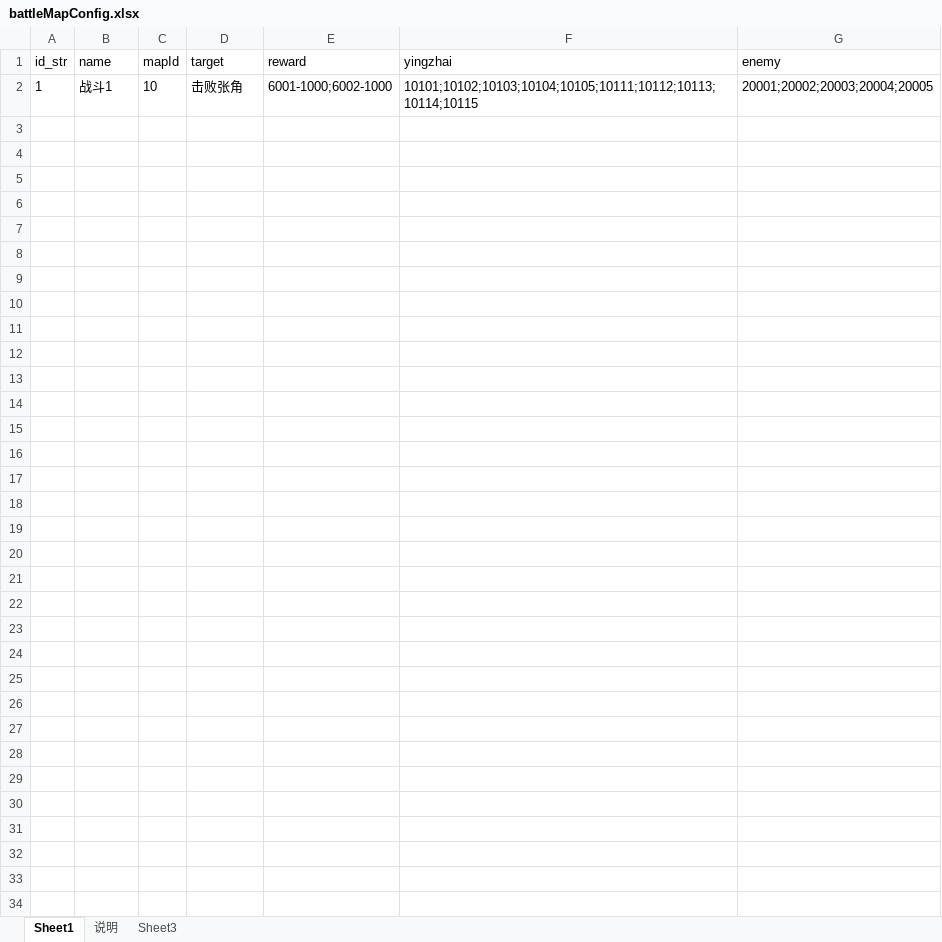
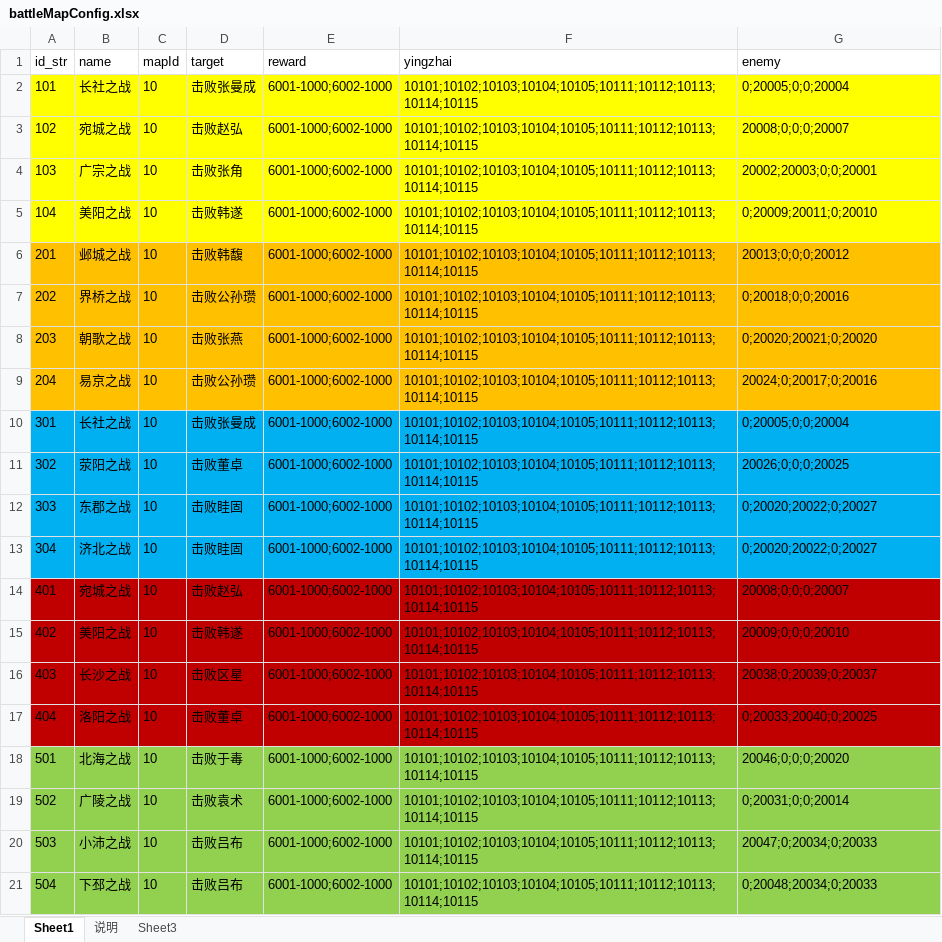
Before and after one commit to shilong1028/shilong1028.sanguo.io, an Excel workbook: tbl打包工具/excel/battleMapConfig.xlsx, sheet Sheet1, drawn as a sheet; values as stored, in another font and other column widths than the file's, no borders; addresses are those after the commit; the diff names each change by its address in the sheet, - before the commit and + after, or states it on an @@ line.

```diff
--- a/tbl打包工具/excel/battleMapConfig.xlsx (sheet Sheet1)
+++ b/tbl打包工具/excel/battleMapConfig.xlsx (sheet Sheet1)
+row 2: 101 | 长社之战 | 10 | 击败张曼成 | 6001-1000;6002-1000 | 10101;10102;10103;10104;10105;10111;10112;10113;10114;10115 | 0;20005;0;0;20004
+row 3: 102 | 宛城之战 | 10 | 击败赵弘 | 6001-1000;6002-1000 | 10101;10102;10103;10104;10105;10111;10112;10113;10114;10115 | 20008;0;0;0;20007
-A4 (id_str): 1
+A4 (id_str): 103
-A4:G4 fill: none
+A4:G4 fill: #FFFF00
-B4 (name): 战斗1
+B4 (name): 广宗之战
-G4 (enemy): 20001;20002;20003;20004;20005
+G4 (enemy): 20002;20003;0;0;20001
+row 5: 104 | 美阳之战 | 10 | 击败韩遂 | 6001-1000;6002-1000 | 10101;10102;10103;10104;10105;10111;10112;10113;10114;10115 | 0;20009;20011;0;20010
+row 6: 201 | 邺城之战 | 10 | 击败韩馥 | 6001-1000;6002-1000 | 10101;10102;10103;10104;10105;10111;10112;10113;10114;10115 | 20013;0;0;0;20012
+row 7: 202 | 界桥之战 | 10 | 击败公孙瓒 | 6001-1000;6002-1000 | 10101;10102;10103;10104;10105;10111;10112;10113;10114;10115 | 0;20018;0;0;20016
+row 8: 203 | 朝歌之战 | 10 | 击败张燕 | 6001-1000;6002-1000 | 10101;10102;10103;10104;10105;10111;10112;10113;10114;10115 | 0;20020;20021;0;20020
+row 9: 204 | 易京之战 | 10 | 击败公孙瓒 | 6001-1000;6002-1000 | 10101;10102;10103;10104;10105;10111;10112;10113;10114;10115 | 20024;0;20017;0;20016
+row 10: 301 | 长社之战 | 10 | 击败张曼成 | 6001-1000;6002-1000 | 10101;10102;10103;10104;10105;10111;10112;10113;10114;10115 | 0;20005;0;0;20004
+row 11: 302 | 荥阳之战 | 10 | 击败董卓 | 6001-1000;6002-1000 | 10101;10102;10103;10104;10105;10111;10112;10113;10114;10115 | 20026;0;0;0;20025
+row 12: 303 | 东郡之战 | 10 | 击败眭固 | 6001-1000;6002-1000 | 10101;10102;10103;10104;10105;10111;10112;10113;10114;10115 | 0;20020;20022;0;20027
+row 13: 304 | 济北之战 | 10 | 击败眭固 | 6001-1000;6002-1000 | 10101;10102;10103;10104;10105;10111;10112;10113;10114;10115 | 0;20020;20022;0;20027
+row 14: 401 | 宛城之战 | 10 | 击败赵弘 | 6001-1000;6002-1000 | 10101;10102;10103;10104;10105;10111;10112;10113;10114;10115 | 20008;0;0;0;20007
+row 15: 402 | 美阳之战 | 10 | 击败韩遂 | 6001-1000;6002-1000 | 10101;10102;10103;10104;10105;10111;10112;10113;10114;10115 | 20009;0;0;0;20010
+row 16: 403 | 长沙之战 | 10 | 击败区星 | 6001-1000;6002-1000 | 10101;10102;10103;10104;10105;10111;10112;10113;10114;10115 | 20038;0;20039;0;20037
+row 17: 404 | 洛阳之战 | 10 | 击败董卓 | 6001-1000;6002-1000 | 10101;10102;10103;10104;10105;10111;10112;10113;10114;10115 | 0;20033;20040;0;20025
+row 18: 501 | 北海之战 | 10 | 击败于毒 | 6001-1000;6002-1000 | 10101;10102;10103;10104;10105;10111;10112;10113;10114;10115 | 20046;0;0;0;20020
+row 19: 502 | 广陵之战 | 10 | 击败袁术 | 6001-1000;6002-1000 | 10101;10102;10103;10104;10105;10111;10112;10113;10114;10115 | 0;20031;0;0;20014
+row 20: 503 | 小沛之战 | 10 | 击败吕布 | 6001-1000;6002-1000 | 10101;10102;10103;10104;10105;10111;10112;10113;10114;10115 | 20047;0;20034;0;20033
+row 21: 504 | 下邳之战 | 10 | 击败吕布 | 6001-1000;6002-1000 | 10101;10102;10103;10104;10105;10111;10112;10113;10114;10115 | 0;20048;20034;0;20033
```
Also changed, not shown: tbl打包工具/excel/battleEnemyConfig.xlsx, tbl打包工具/excel/storyConfig2.xlsx, 20 other files.
